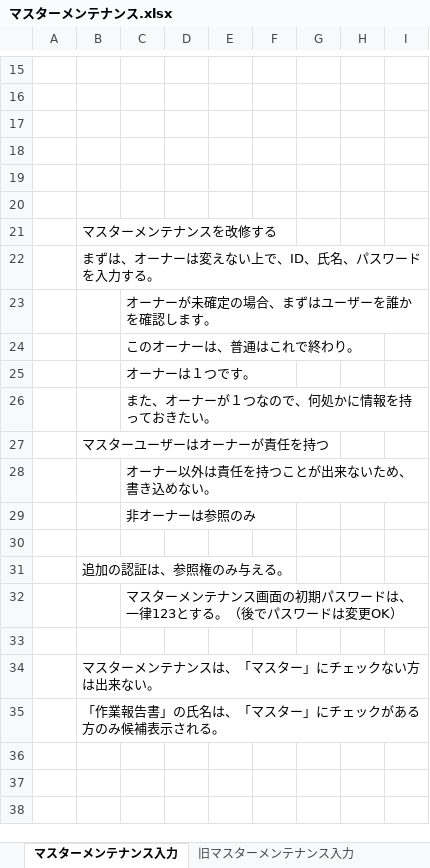
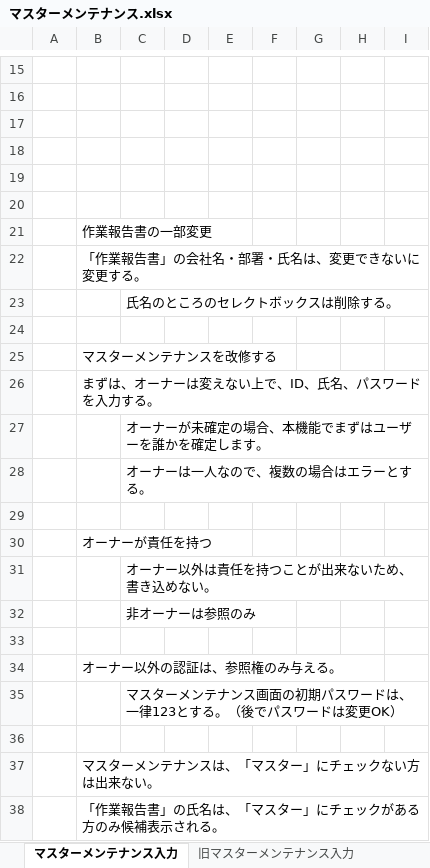
Before and after one commit to kazunyon/kinnmuhyou_17, an Excel workbook: 参考/マスターメンテナンス.xlsx, sheet マスターメンテナンス入力, drawn as a sheet; only a part is shown, gaps mark what is left out; values as stored, in another font and other column widths than the file's, no borders; charts and pictures not drawn; removed rows and columns are numbered as before the commit, all else as after; the diff names each change by its address in the sheet, - before the commit and + after, or states it on an @@ line.

```diff
--- a/参考/マスターメンテナンス.xlsx (sheet マスターメンテナンス入力)
+++ b/参考/マスターメンテナンス.xlsx (sheet マスターメンテナンス入力)
+row 21:  | 作業報告書の一部変更
+row 22:  | 「作業報告書」の会社名・部署・氏名は、変更できないに変更する。
+row 23:  |  | 氏名のところのセレクトボックスは削除する。
+row 24: (empty)
-C27: オーナーが未確定の場合、まずはユーザーを誰かを確認します。
+C27: オーナーが未確定の場合、本機能でまずはユーザーを誰かを確定します。
-C28: このオーナーは、普通はこれで終わり。
+C28: オーナーは一人なので、複数の場合はエラーとする。
-C29: オーナーは１つです。
+C29: (empty)
-row 26:  |  | また、オーナーが１つなので、何処かに情報を持っておきたい。
-B30: マスターユーザーはオーナーが責任を持つ
+B30: オーナーが責任を持つ
-B34: 追加の認証は、参照権のみ与える。
+B34: オーナー以外の認証は、参照権のみ与える。
```
Also changed, not shown: 1 other file.
